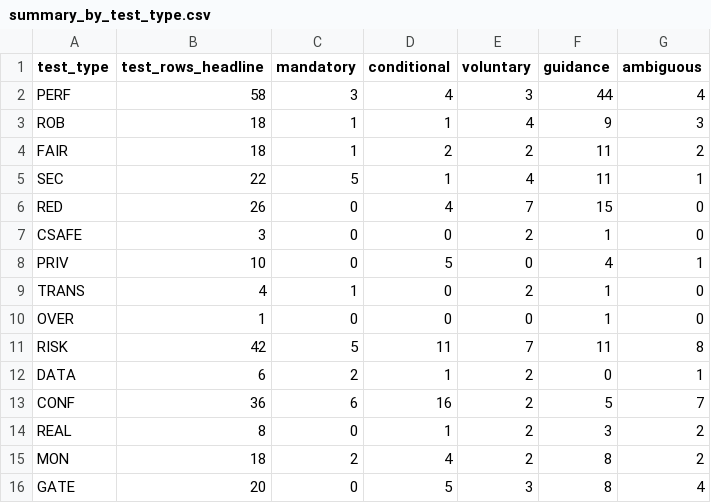
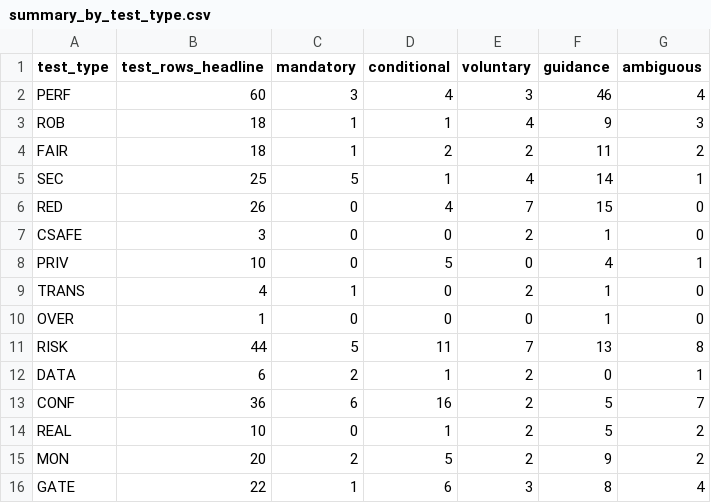
Before and after one commit to hudasol/ikhtibar, a CSV file: docs/summary_by_test_type.csv, drawn as a sheet.

```diff
--- a/docs/summary_by_test_type.csv
+++ b/docs/summary_by_test_type.csv
@@ -1,6 +1,6 @@
 test_type,test_rows_headline,mandatory,conditional,voluntary,guidance,ambiguous
-PERF,58,3,4,3,44,4
+PERF,60,3,4,3,46,4
 ROB,18,1,1,4,9,3
 FAIR,18,1,2,2,11,2
-SEC,22,5,1,4,11,1
+SEC,25,5,1,4,14,1
 RED,26,0,4,7,15,0
@@ -10,7 +10,7 @@ TRANS,4,1,0,2,1,0
 OVER,1,0,0,0,1,0
-RISK,42,5,11,7,11,8
+RISK,44,5,11,7,13,8
 DATA,6,2,1,2,0,1
 CONF,36,6,16,2,5,7
-REAL,8,0,1,2,3,2
-MON,18,2,4,2,8,2
-GATE,20,0,5,3,8,4
+REAL,10,0,1,2,5,2
+MON,20,2,5,2,9,2
+GATE,22,1,6,3,8,4
```
Also changed, not shown: docs/coverage_matrix.csv, docs/summary_by_family.csv, 42 other files.
